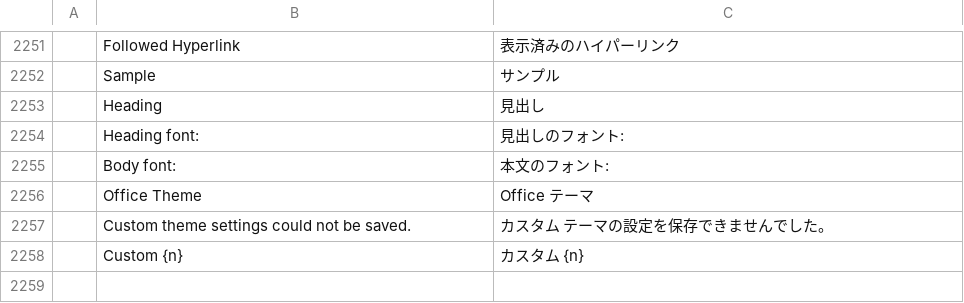
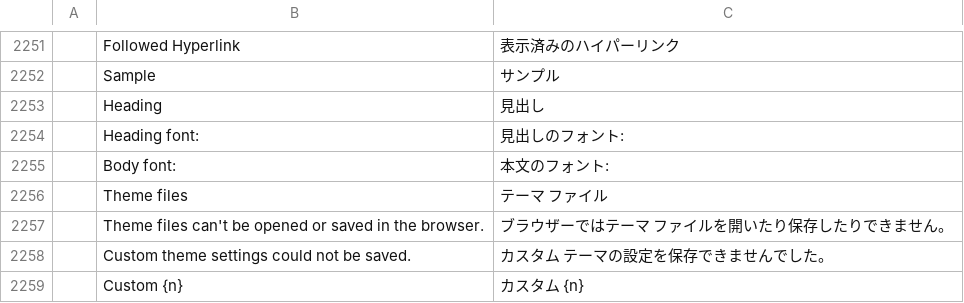
Before and after one commit to dasuday/wordcraft_clone, a TSV file: crates/ui-egui/src/i18n/ja.tsv, drawn as a sheet; only a part is shown, gaps mark what is left out; removed rows and columns are numbered as before the commit, all else as after; the diff names each change by its address in the sheet, - before the commit and + after, or states it on an @@ line.

```diff
--- a/crates/ui-egui/src/i18n/ja.tsv
+++ b/crates/ui-egui/src/i18n/ja.tsv
-row 2256:  | Office Theme | Office テーマ
+row 2256:  | Theme files | テーマ ファイル
+row 2257:  | Theme files can't be opened or saved in the browser. | ブラウザーではテーマ ファイルを開いたり保存したりできません。
```
Also changed, not shown: crates/ui-egui/src/i18n/bg.tsv, crates/ui-egui/src/i18n/fr.tsv, 32 other files.
